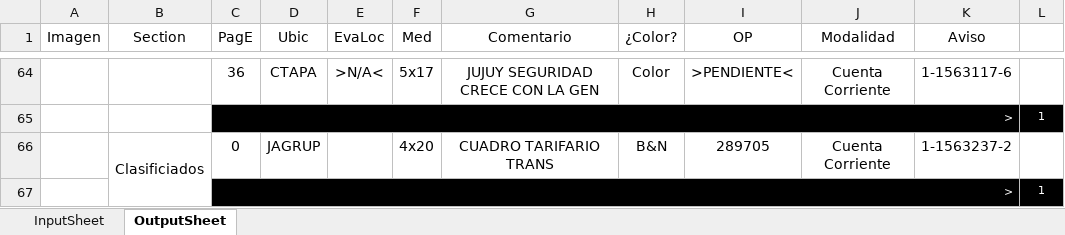
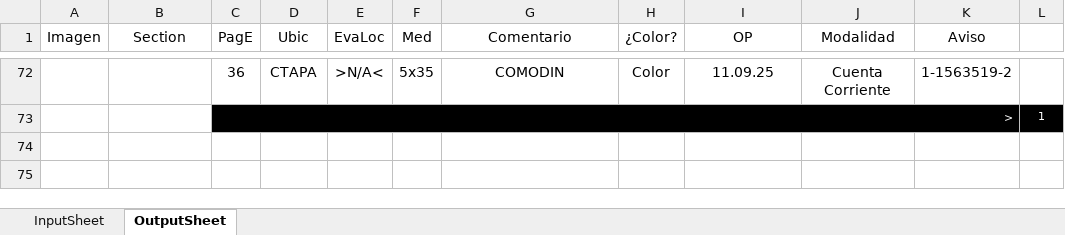
Before and after one commit to zherar7ordoya/xMSO-Excel, an Excel workbook: DataAnalyzer.xlsm, sheet OutputSheet, drawn as a sheet; only a part is shown, gaps mark what is left out; values as stored, in another font and other column widths than the file's, no borders; conditional formats not drawn; removed rows and columns are numbered as before the commit, all else as after; the diff covers the shown part only; the diff names each change by its address in the sheet, - before the commit and + after, or states it on an @@ line.

```diff
--- a/DataAnalyzer.xlsm (sheet OutputSheet)
+++ b/DataAnalyzer.xlsm (sheet OutputSheet)
-F72 (Med): 5x17
+F72 (Med): 5x35
-G72 (Comentario): JUJUY SEGURIDAD CRECE CON LA GEN
+G72 (Comentario): COMODIN
-I72 (OP): >PENDIENTE<
+I72 (OP): 11.09.25
-K72 (Aviso): 1-1563117-6
+K72 (Aviso): 1-1563519-2
-row 65:  |  | > |  |  |  |  |  |  |  |  | 1
-row 66:  | Clasificiados | 0 | JAGRUP |  | 4x20 | CUADRO TARIFARIO TRANS | B&N | 289705 | Cuenta Corriente | 1-1563237-2 | 1
```
Also changed, not shown: 37 added rows, 29 removed rows, 11 moved rows, 18 edited cells and merged cells elsewhere in this sheet, hidden cells.
